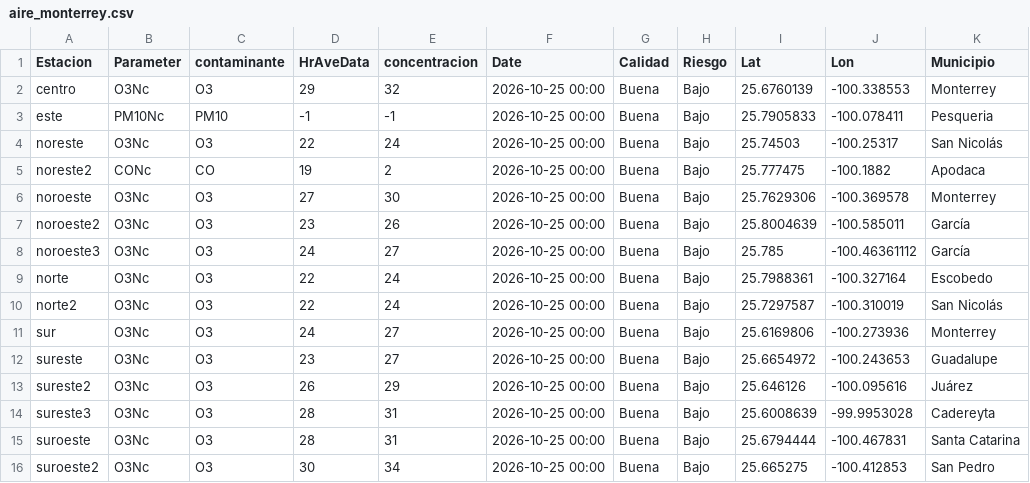
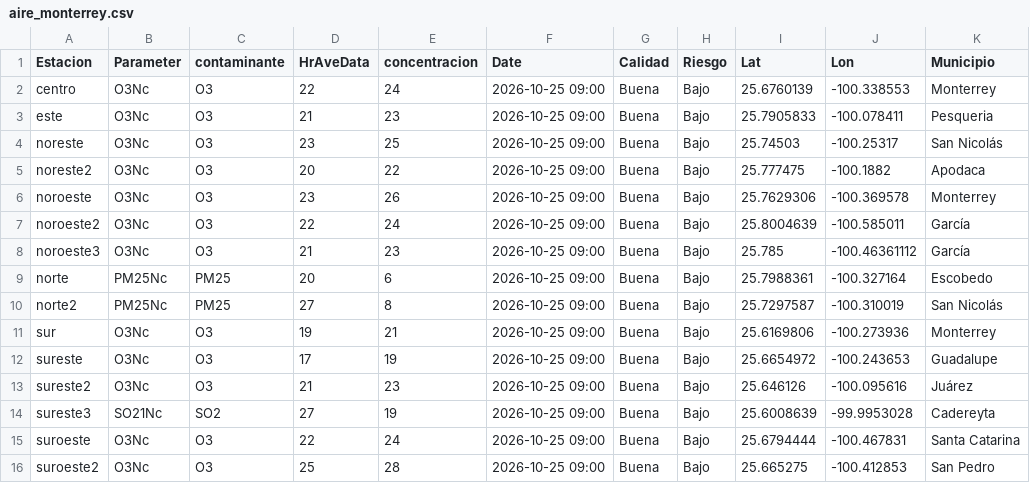
Before and after one commit to LuisRodarteC/AIRENL, a CSV file: aire_monterrey.csv, drawn as a sheet; only a part is shown; the diff names each change by its address in the sheet, - before the commit and + after, or states it on an @@ line.

```diff
--- a/aire_monterrey.csv
+++ b/aire_monterrey.csv
-D2 (HrAveData): 29
+D2 (HrAveData): 22
-E2 (concentracion): 32
+E2 (concentracion): 24
-F2:F16 (Date): 2026-10-25 00:00
+F2:F16 (Date): 2026-10-25 09:00
-B3 (Parameter): PM10Nc
+B3 (Parameter): O3Nc
-C3 (contaminante): PM10
+C3 (contaminante): O3
-D3 (HrAveData): -1
+D3 (HrAveData): 21
-E3 (concentracion): -1
+E3 (concentracion): 23
-D4 (HrAveData): 22
+D4 (HrAveData): 23
-E4 (concentracion): 24
+E4 (concentracion): 25
-B5 (Parameter): CONc
+B5 (Parameter): O3Nc
-C5 (contaminante): CO
+C5 (contaminante): O3
-D5 (HrAveData): 19
+D5 (HrAveData): 20
-E5 (concentracion): 2
+E5 (concentracion): 22
-D6 (HrAveData): 27
+D6 (HrAveData): 23
-E6 (concentracion): 30
+E6 (concentracion): 26
-D7 (HrAveData): 23
+D7 (HrAveData): 22
-E7 (concentracion): 26
+E7 (concentracion): 24
-D8 (HrAveData): 24
+D8 (HrAveData): 21
-E8 (concentracion): 27
+E8 (concentracion): 23
-B9:B10 (Parameter): O3Nc
+B9:B10 (Parameter): PM25Nc
-C9:C10 (contaminante): O3
+C9:C10 (contaminante): PM25
-D9 (HrAveData): 22
+D9 (HrAveData): 20
-E9 (concentracion): 24
+E9 (concentracion): 6
-D10 (HrAveData): 22
+D10 (HrAveData): 27
-E10 (concentracion): 24
+E10 (concentracion): 8
-D11 (HrAveData): 24
+D11 (HrAveData): 19
-E11 (concentracion): 27
+E11 (concentracion): 21
-D12 (HrAveData): 23
+D12 (HrAveData): 17
-E12 (concentracion): 27
+E12 (concentracion): 19
-D13 (HrAveData): 26
+D13 (HrAveData): 21
-E13 (concentracion): 29
+E13 (concentracion): 23
-B14 (Parameter): O3Nc
+B14 (Parameter): SO21Nc
-C14 (contaminante): O3
+C14 (contaminante): SO2
-D14 (HrAveData): 28
+D14 (HrAveData): 27
-E14 (concentracion): 31
+E14 (concentracion): 19
-D15 (HrAveData): 28
+D15 (HrAveData): 22
-E15 (concentracion): 31
+E15 (concentracion): 24
-D16 (HrAveData): 30
+D16 (HrAveData): 25
-E16 (concentracion): 34
+E16 (concentracion): 28
```
Also changed, not shown: aire_indice_api_ancho.csv, 1 other file.
